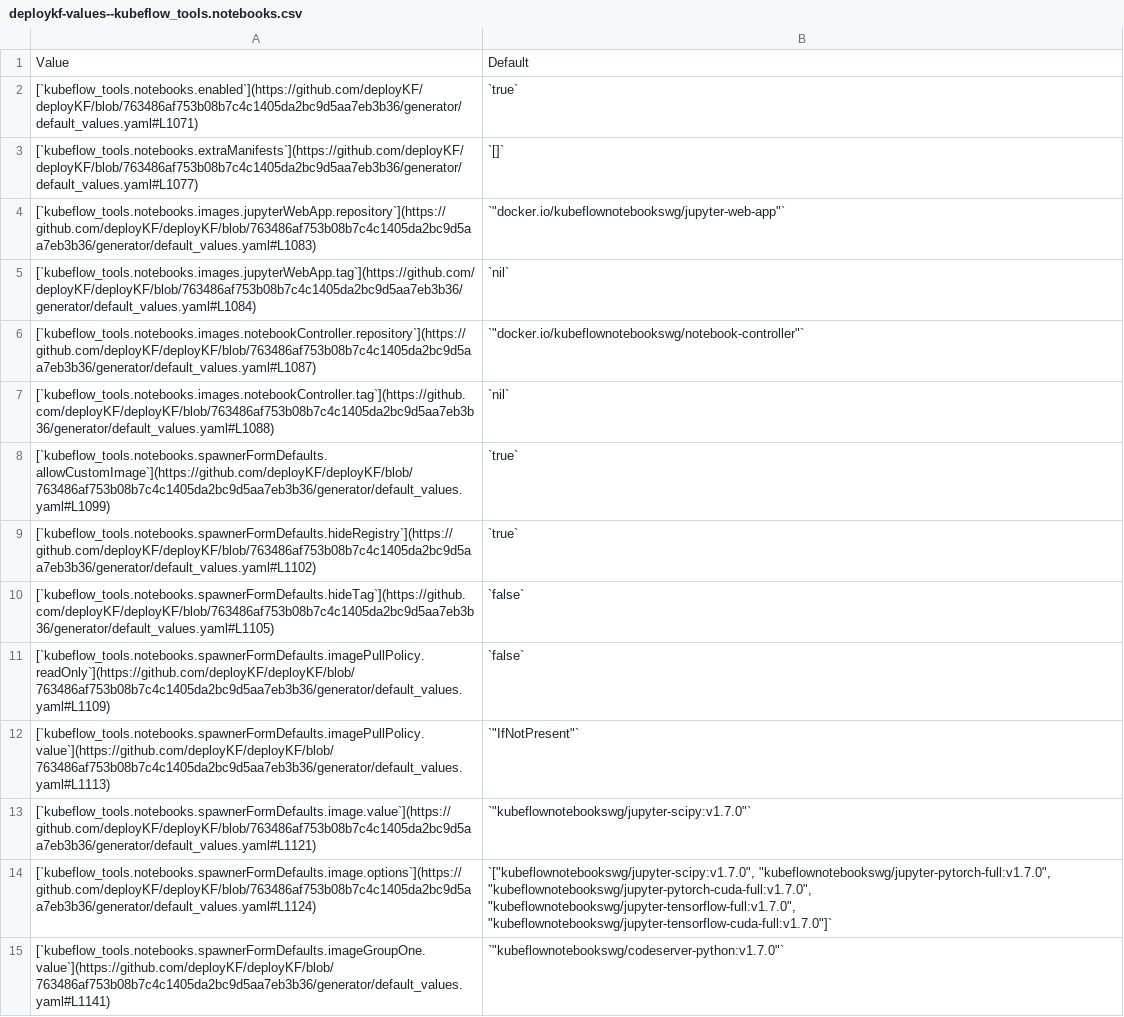
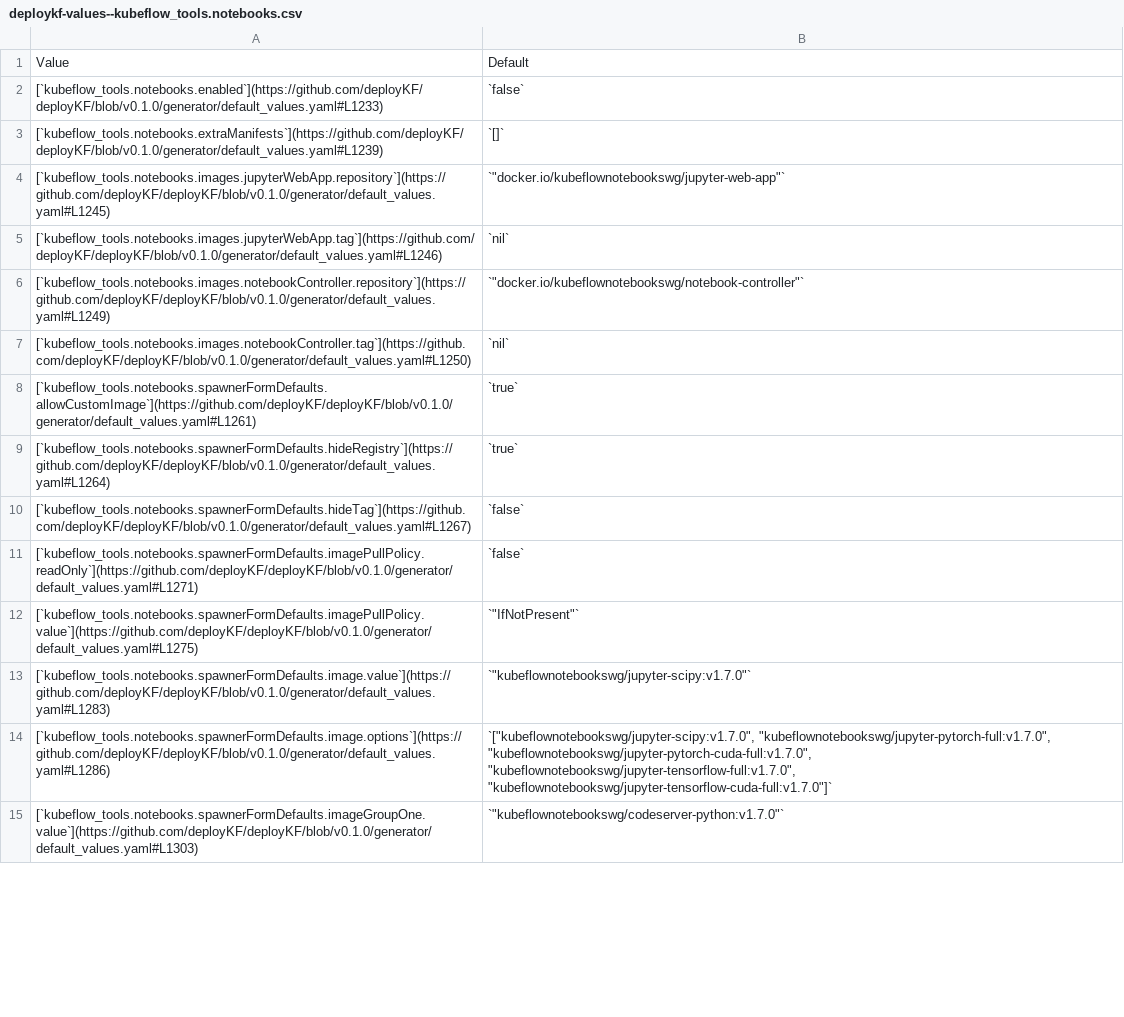
Before and after one commit to deployKF/website, a CSV file: content/reference/deploykf-values--kubeflow_tools.notebooks.csv, drawn as a sheet; only a part is shown; the diff covers the shown part only.

Commit message:
docs: update website content for 0.1.0 release (#43)
* docs: update version matrix

Signed-off-by: Mathew Wicks <thesuperzapper@users.noreply.github.com>

* docs: update values reference

Signed-off-by: Mathew Wicks <thesuperzapper@users.noreply.github.com>

* docs: update changelog

Signed-off-by: Mathew Wicks <thesuperzapper@users.noreply.github.com>

* ci: ensure semantic pr job runs

Signed-off-by: Mathew Wicks <thesuperzapper@users.noreply.github.com>

* docs: update website content for 0.1.0

Signed-off-by: Mathew Wicks <thesuperzapper@users.noreply.github.com>

---------

Signed-off-by: Mathew Wicks <thesuperzapper@users.noreply.github.com>

```diff
--- a/content/reference/deploykf-values--kubeflow_tools.notebooks.csv
+++ b/content/reference/deploykf-values--kubeflow_tools.notebooks.csv
@@ -1,15 +1,15 @@
 Value,Default
-[`kubeflow_tools.notebooks.enabled`](https://github.com/deployKF/deployKF/blob/763486af753b08b7c4c1405da2bc9d5aa7eb3b36/generator/default_values.yaml#L1071),`true`
-[`kubeflow_tools.notebooks.extraManifests`](https://github.com/deployKF/deployKF/blob/763486af753b08b7c4c1405da2bc9d5aa7eb3b36/generator/default_values.yaml#L1077),`[]`
-[`kubeflow_tools.notebooks.images.jupyterWebApp.repository`](https://github.com/deployKF/deployKF/blob/763486af753b08b7c4c1405da2bc9d5aa7eb3b36/generator/default_values.yaml#L1083),"`""docker.io/kubeflownotebookswg/jupyter-web-app""`"
-[`kubeflow_tools.notebooks.images.jupyterWebApp.tag`](https://github.com/deployKF/deployKF/blob/763486af753b08b7c4c1405da2bc9d5aa7eb3b36/generator/default_values.yaml#L1084),`nil`
-[`kubeflow_tools.notebooks.images.notebookController.repository`](https://github.com/deployKF/deployKF/blob/763486af753b08b7c4c1405da2bc9d5aa7eb3b36/generator/default_values.yaml#L1087),"`""docker.io/kubeflownotebookswg/notebook-controller""`"
-[`kubeflow_tools.notebooks.images.notebookController.tag`](https://github.com/deployKF/deployKF/blob/763486af753b08b7c4c1405da2bc9d5aa7eb3b36/generator/default_values.yaml#L1088),`nil`
-[`kubeflow_tools.notebooks.spawnerFormDefaults.allowCustomImage`](https://github.com/deployKF/deployKF/blob/763486af753b08b7c4c1405da2bc9d5aa7eb3b36/generator/default_values.yaml#L1099),`true`
-[`kubeflow_tools.notebooks.spawnerFormDefaults.hideRegistry`](https://github.com/deployKF/deployKF/blob/763486af753b08b7c4c1405da2bc9d5aa7eb3b36/generator/default_values.yaml#L1102),`true`
-[`kubeflow_tools.notebooks.spawnerFormDefaults.hideTag`](https://github.com/deployKF/deployKF/blob/763486af753b08b7c4c1405da2bc9d5aa7eb3b36/generator/default_values.yaml#L1105),`false`
-[`kubeflow_tools.notebooks.spawnerFormDefaults.imagePullPolicy.readOnly`](https://github.com/deployKF/deployKF/blob/763486af753b08b7c4c1405da2bc9d5aa7eb3b36/generator/default_values.yaml#L1109),`false`
-[`kubeflow_tools.notebooks.spawnerFormDefaults.imagePullPolicy.value`](https://github.com/deployKF/deployKF/blob/763486af753b08b7c4c1405da2bc9d5aa7eb3b36/generator/default_values.yaml#L1113),"`""IfNotPresent""`"
-[`kubeflow_tools.notebooks.spawnerFormDefaults.image.value`](https://github.com/deployKF/deployKF/blob/763486af753b08b7c4c1405da2bc9d5aa7eb3b36/generator/default_values.yaml#L1121),"`""kubeflownotebookswg/jupyter-scipy:v1.7.0""`"
-[`kubeflow_tools.notebooks.spawnerFormDefaults.image.options`](https://github.com/deployKF/deployKF/blob/763486af753b08b7c4c1405da2bc9d5aa7eb3b36/generator/default_values.yaml#L1124),"`[""kubeflownotebookswg/jupyter-scipy:v1.7.0"", ""kubeflownotebookswg/jupyter-pytorch-full:v1.7.0"", ""kubeflownotebookswg/jupyter-pytorch-cuda-full:v1.7.0"", ""kubeflownotebookswg/jupyter-tensorflow-full:v1.7.0"", ""kubeflownotebookswg/jupyter-tensorflow-cuda-full:v1.7.0""]`"
-[`kubeflow_tools.notebooks.spawnerFormDefaults.imageGroupOne.value`](https://github.com/deployKF/deployKF/blob/763486af753b08b7c4c1405da2bc9d5aa7eb3b36/generator/default_values.yaml#L1141),"`""kubeflownotebookswg/codeserver-python:v1.7.0""`"
+[`kubeflow_tools.notebooks.enabled`](https://github.com/deployKF/deployKF/blob/v0.1.0/generator/default_values.yaml#L1233),`false`
+[`kubeflow_tools.notebooks.extraManifests`](https://github.com/deployKF/deployKF/blob/v0.1.0/generator/default_values.yaml#L1239),`[]`
+[`kubeflow_tools.notebooks.images.jupyterWebApp.repository`](https://github.com/deployKF/deployKF/blob/v0.1.0/generator/default_values.yaml#L1245),"`""docker.io/kubeflownotebookswg/jupyter-web-app""`"
+[`kubeflow_tools.notebooks.images.jupyterWebApp.tag`](https://github.com/deployKF/deployKF/blob/v0.1.0/generator/default_values.yaml#L1246),`nil`
+[`kubeflow_tools.notebooks.images.notebookController.repository`](https://github.com/deployKF/deployKF/blob/v0.1.0/generator/default_values.yaml#L1249),"`""docker.io/kubeflownotebookswg/notebook-controller""`"
+[`kubeflow_tools.notebooks.images.notebookController.tag`](https://github.com/deployKF/deployKF/blob/v0.1.0/generator/default_values.yaml#L1250),`nil`
+[`kubeflow_tools.notebooks.spawnerFormDefaults.allowCustomImage`](https://github.com/deployKF/deployKF/blob/v0.1.0/generator/default_values.yaml#L1261),`true`
+[`kubeflow_tools.notebooks.spawnerFormDefaults.hideRegistry`](https://github.com/deployKF/deployKF/blob/v0.1.0/generator/default_values.yaml#L1264),`true`
+[`kubeflow_tools.notebooks.spawnerFormDefaults.hideTag`](https://github.com/deployKF/deployKF/blob/v0.1.0/generator/default_values.yaml#L1267),`false`
+[`kubeflow_tools.notebooks.spawnerFormDefaults.imagePullPolicy.readOnly`](https://github.com/deployKF/deployKF/blob/v0.1.0/generator/default_values.yaml#L1271),`false`
+[`kubeflow_tools.notebooks.spawnerFormDefaults.imagePullPolicy.value`](https://github.com/deployKF/deployKF/blob/v0.1.0/generator/default_values.yaml#L1275),"`""IfNotPresent""`"
+[`kubeflow_tools.notebooks.spawnerFormDefaults.image.value`](https://github.com/deployKF/deployKF/blob/v0.1.0/generator/default_values.yaml#L1283),"`""kubeflownotebookswg/jupyter-scipy:v1.7.0""`"
+[`kubeflow_tools.notebooks.spawnerFormDefaults.image.options`](https://github.com/deployKF/deployKF/blob/v0.1.0/generator/default_values.yaml#L1286),"`[""kubeflownotebookswg/jupyter-scipy:v1.7.0"", ""kubeflownotebookswg/jupyter-pytorch-full:v1.7.0"", ""kubeflownotebookswg/jupyter-pytorch-cuda-full:v1.7.0"", ""kubeflownotebookswg/jupyter-tensorflow-full:v1.7.0"", ""kubeflownotebookswg/jupyter-tensorflow-cuda-full:v1.7.0""]`"
+[`kubeflow_tools.notebooks.spawnerFormDefaults.imageGroupOne.value`](https://github.com/deployKF/deployKF/blob/v0.1.0/generator/default_values.yaml#L1303),"`""kubeflownotebookswg/codeserver-python:v1.7.0""`"
```
Also changed, not shown: 38 edited cells elsewhere in this file, content/reference/deploykf-values--deploykf_core.deploykf_istio_gateway.csv, content/reference/deploykf-values--deploykf_core.deploykf_profiles_generator.csv, 22 other files.
